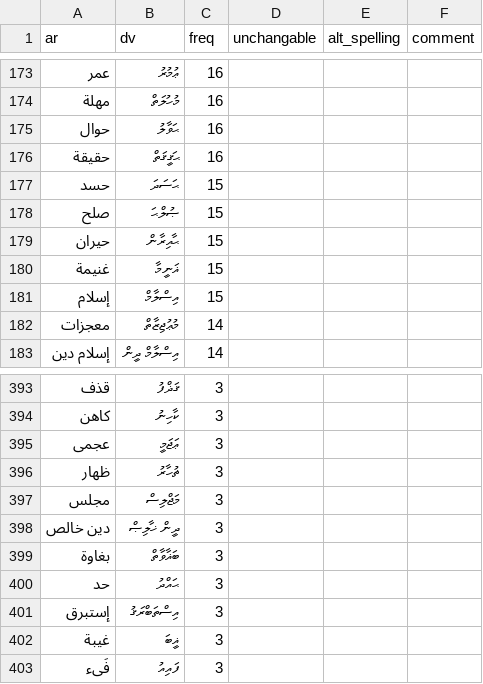
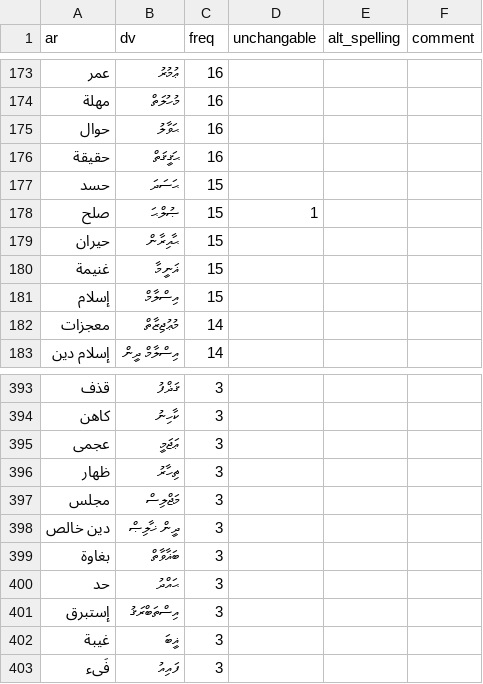
Before and after one commit to kudanai/Quran-Translation, a CSV file: utils/transliteration_data/_quran_freq_dv.csv, drawn as a sheet; only a part is shown, gaps mark what is left out.

```diff
--- a/utils/transliteration_data/_quran_freq_dv.csv
+++ b/utils/transliteration_data/_quran_freq_dv.csv
@@ -177,3 +177,3 @@
 حسد,ޙަސަދަ,15,,,
-صلح,ޞުލްޙަ,15,,,
+صلح,ޞުލްޙަ,15,1,,
 حيران,ޙާއިރާން,15,,,
@@ -395,3 +395,3 @@
 عجمى,ޢަޖަމީ,3,,,
-ظهار,ޡުހާރު,3,,,
+ظهار,ޡިހާރު,3,,,
 مجلس,މަޖްލިސް,3,,,
```
Also changed, not shown: utils/transliteration_data/_dhivehi_next_words.csv, utils/transliteration_test/arabic_words_with_next_out.csv, 2 other files.
